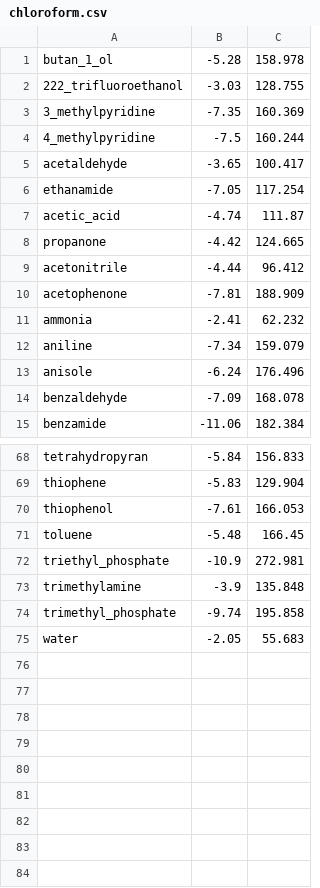
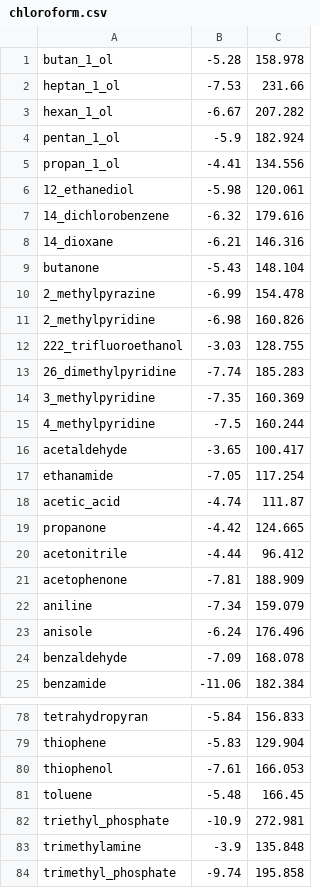
Before and after one commit to jbardhan/testasymmetry-missing-branches, a CSV file: mobley/mnsol/chloroform.csv, drawn as a sheet; only a part is shown, gaps mark what is left out; removed rows and columns are numbered as before the commit, all else as after; the diff names each change by its address in the sheet, - before the commit and + after, or states it on an @@ line.

Commit message:
Changing the cloroform.csv file so that there is no more confusion.  The new cloroform.csv has a few more solutes in the list including n_butyl_acetate, a solute in the consistent test set used in parameterization.

```diff
--- a/mobley/mnsol/chloroform.csv
+++ b/mobley/mnsol/chloroform.csv
+row 2: heptan_1_ol | -7.53 | 231.66
+row 3: hexan_1_ol | -6.67 | 207.282
+row 4: pentan_1_ol | -5.9 | 182.924
+row 5: propan_1_ol | -4.41 | 134.556
+row 6: 12_ethanediol | -5.98 | 120.061
+row 7: 14_dichlorobenzene | -6.32 | 179.616
+row 8: 14_dioxane | -6.21 | 146.316
+row 9: butanone | -5.43 | 148.104
+row 10: 2_methylpyrazine | -6.99 | 154.478
+row 11: 2_methylpyridine | -6.98 | 160.826
+row 13: 26_dimethylpyridine | -7.74 | 185.283
-row 11: ammonia | -2.41 | 62.232
-row 75: water | -2.05 | 55.683
```
Also changed, not shown: 3 other files.
